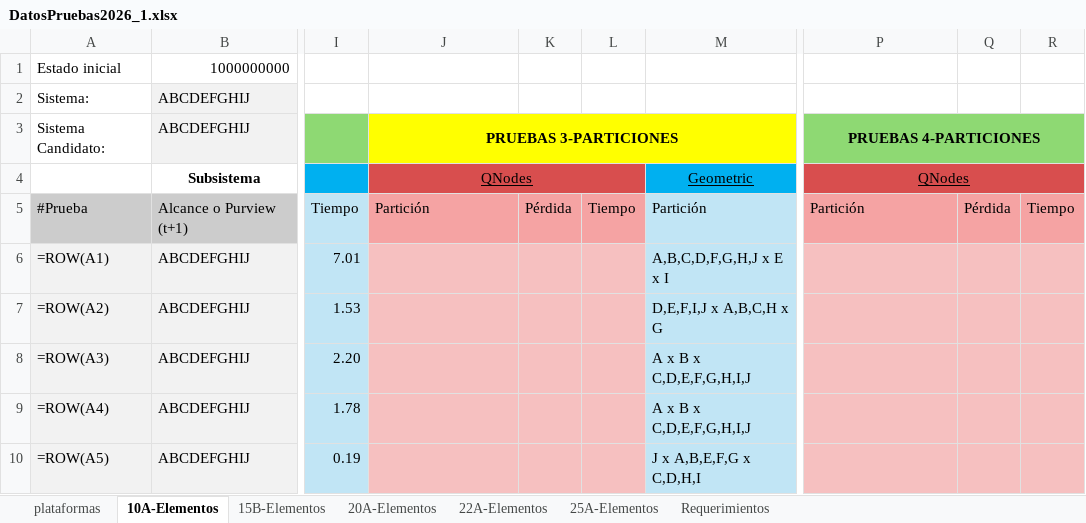
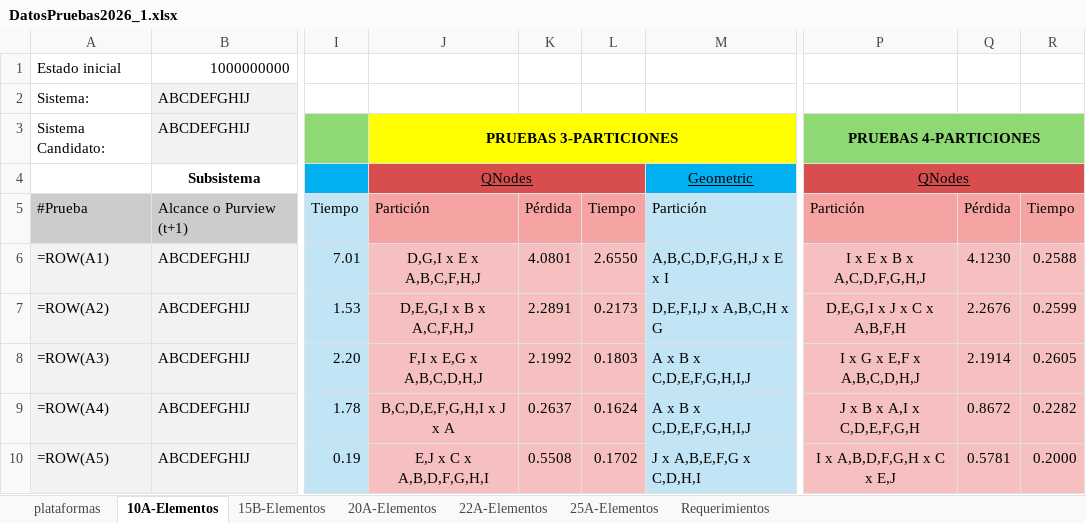
Before and after one commit to jesucr1st0/Bipartitions, an Excel workbook: data/DatosPruebas2026_1.xlsx, sheet 10A-Elementos, drawn as a sheet; only a part is shown, gaps mark what is left out; values as stored, in another font and other column widths than the file's, no borders; formulas without a stored value are shown as written; the diff covers the shown part only; the diff names each change by its address in the sheet, - before the commit and + after, or states it on an @@ line.

Commit message:
fix N10A k=3,4 KQNodes (49 casos c/u, grupos correctos)

```diff
--- a/data/DatosPruebas2026_1.xlsx (sheet 10A-Elementos)
+++ b/data/DatosPruebas2026_1.xlsx (sheet 10A-Elementos)
-J6: (empty)
+J6: D,G,I x E x A,B,C,F,H,J
-K6: (empty)
+K6: 4.0801
-L6: (empty)
+L6: 2.6550
-P6: (empty)
+P6: I x E x B x A,C,D,F,G,H,J
-Q6: (empty)
+Q6: 4.1230
-R6: (empty)
+R6: 0.2588
-J7: (empty)
+J7: D,E,G,I x B x A,C,F,H,J
-K7: (empty)
+K7: 2.2891
-L7: (empty)
+L7: 0.2173
-P7: (empty)
+P7: D,E,G,I x J x C x A,B,F,H
-Q7: (empty)
+Q7: 2.2676
-R7: (empty)
+R7: 0.2599
-J8: (empty)
+J8: F,I x E,G x A,B,C,D,H,J
-K8: (empty)
+K8: 2.1992
-L8: (empty)
+L8: 0.1803
-P8: (empty)
+P8: I x G x E,F x A,B,C,D,H,J
-Q8: (empty)
+Q8: 2.1914
-R8: (empty)
+R8: 0.2605
-J9: (empty)
+J9: B,C,D,E,F,G,H,I x J x A
-K9: (empty)
+K9: 0.2637
-L9: (empty)
+L9: 0.1624
-P9: (empty)
+P9: J x B x A,I x C,D,E,F,G,H
-Q9: (empty)
+Q9: 0.8672
-R9: (empty)
+R9: 0.2282
-J10: (empty)
+J10: E,J x C x A,B,D,F,G,H,I
-K10: (empty)
+K10: 0.5508
-L10: (empty)
+L10: 0.1702
-P10: (empty)
+P10: I x A,B,D,F,G,H x C x E,J
-Q10: (empty)
+Q10: 0.5781
-R10: (empty)
+R10: 0.2000
```
Also changed, not shown: 264 edited cells elsewhere in this sheet.
